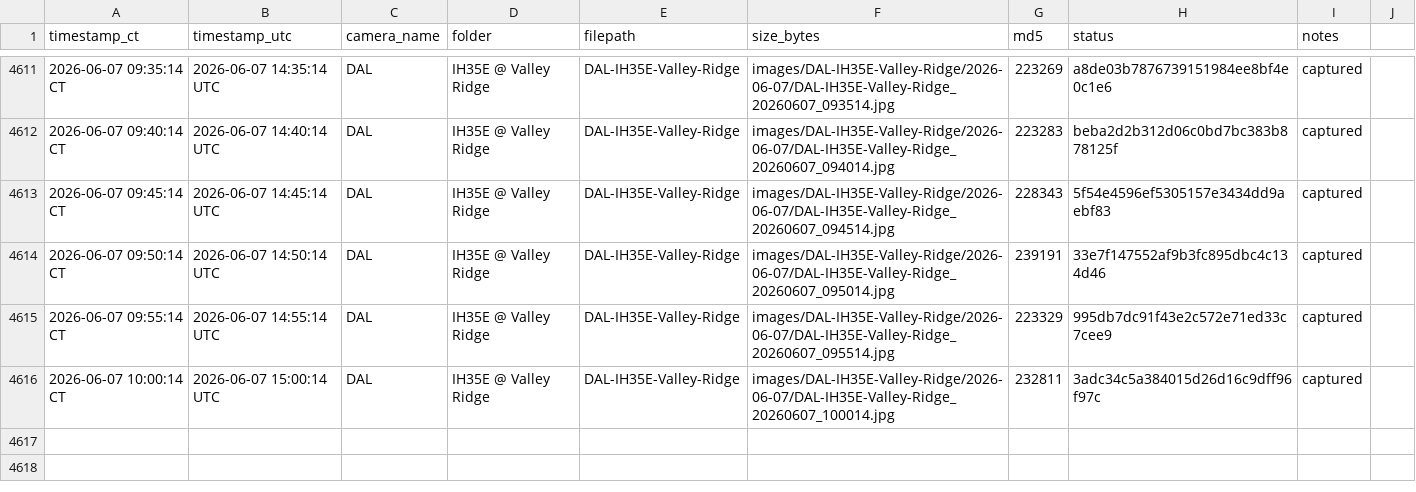
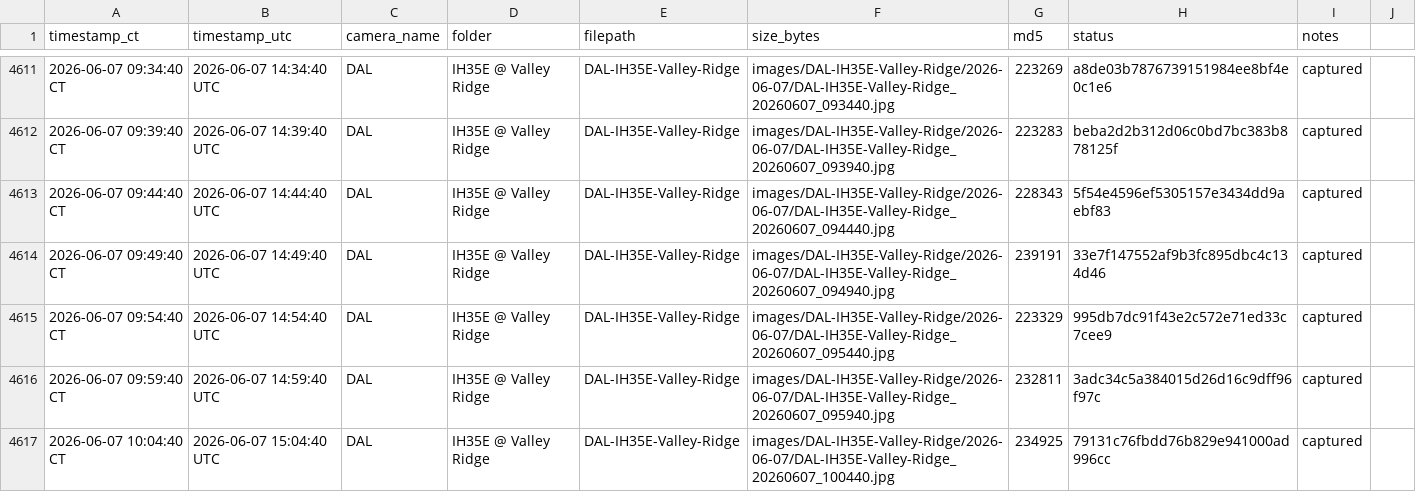
Before and after one commit to aifornsb/txdot-cameras, a CSV file: summary.csv, drawn as a sheet; only a part is shown, gaps mark what is left out; the diff covers the shown part only.

Commit message:
IH35E Valley Ridge — 2026-06-07 15:04 UTC

```diff
--- a/summary.csv
+++ b/summary.csv
@@ -4611,6 +4611,7 @@ timestamp_ct,timestamp_utc,camera_name,folder,filepath,size_bytes,md5,status,not
-2026-06-07 09:35:14 CT,2026-06-07 14:35:14 UTC,DAL,IH35E @ Valley Ridge,DAL-IH35E-Valley-Ridge,images/DAL-IH35E-Valley-Ridge/2026-06-07/DAL-IH35E-Valley-Ridge_20260607_093514.jpg,223269,a8de03b7876739151984ee8bf4e0c1e6,captured,
-2026-06-07 09:40:14 CT,2026-06-07 14:40:14 UTC,DAL,IH35E @ Valley Ridge,DAL-IH35E-Valley-Ridge,images/DAL-IH35E-Valley-Ridge/2026-06-07/DAL-IH35E-Valley-Ridge_20260607_094014.jpg,223283,beba2d2b312d06c0bd7bc383b878125f,captured,
-2026-06-07 09:45:14 CT,2026-06-07 14:45:14 UTC,DAL,IH35E @ Valley Ridge,DAL-IH35E-Valley-Ridge,images/DAL-IH35E-Valley-Ridge/2026-06-07/DAL-IH35E-Valley-Ridge_20260607_094514.jpg,228343,5f54e4596ef5305157e3434dd9aebf83,captured,
-2026-06-07 09:50:14 CT,2026-06-07 14:50:14 UTC,DAL,IH35E @ Valley Ridge,DAL-IH35E-Valley-Ridge,images/DAL-IH35E-Valley-Ridge/2026-06-07/DAL-IH35E-Valley-Ridge_20260607_095014.jpg,239191,33e7f147552af9b3fc895dbc4c134d46,captured,
-2026-06-07 09:55:14 CT,2026-06-07 14:55:14 UTC,DAL,IH35E @ Valley Ridge,DAL-IH35E-Valley-Ridge,images/DAL-IH35E-Valley-Ridge/2026-06-07/DAL-IH35E-Valley-Ridge_20260607_095514.jpg,223329,995db7dc91f43e2c572e71ed33c7cee9,captured,
-2026-06-07 10:00:14 CT,2026-06-07 15:00:14 UTC,DAL,IH35E @ Valley Ridge,DAL-IH35E-Valley-Ridge,images/DAL-IH35E-Valley-Ridge/2026-06-07/DAL-IH35E-Valley-Ridge_20260607_100014.jpg,232811,3adc34c5a384015d26d16c9dff96f97c,captured,
+2026-06-07 09:34:40 CT,2026-06-07 14:34:40 UTC,DAL,IH35E @ Valley Ridge,DAL-IH35E-Valley-Ridge,images/DAL-IH35E-Valley-Ridge/2026-06-07/DAL-IH35E-Valley-Ridge_20260607_093440.jpg,223269,a8de03b7876739151984ee8bf4e0c1e6,captured,
+2026-06-07 09:39:40 CT,2026-06-07 14:39:40 UTC,DAL,IH35E @ Valley Ridge,DAL-IH35E-Valley-Ridge,images/DAL-IH35E-Valley-Ridge/2026-06-07/DAL-IH35E-Valley-Ridge_20260607_093940.jpg,223283,beba2d2b312d06c0bd7bc383b878125f,captured,
+2026-06-07 09:44:40 CT,2026-06-07 14:44:40 UTC,DAL,IH35E @ Valley Ridge,DAL-IH35E-Valley-Ridge,images/DAL-IH35E-Valley-Ridge/2026-06-07/DAL-IH35E-Valley-Ridge_20260607_094440.jpg,228343,5f54e4596ef5305157e3434dd9aebf83,captured,
+2026-06-07 09:49:40 CT,2026-06-07 14:49:40 UTC,DAL,IH35E @ Valley Ridge,DAL-IH35E-Valley-Ridge,images/DAL-IH35E-Valley-Ridge/2026-06-07/DAL-IH35E-Valley-Ridge_20260607_094940.jpg,239191,33e7f147552af9b3fc895dbc4c134d46,captured,
+2026-06-07 09:54:40 CT,2026-06-07 14:54:40 UTC,DAL,IH35E @ Valley Ridge,DAL-IH35E-Valley-Ridge,images/DAL-IH35E-Valley-Ridge/2026-06-07/DAL-IH35E-Valley-Ridge_20260607_095440.jpg,223329,995db7dc91f43e2c572e71ed33c7cee9,captured,
+2026-06-07 09:59:40 CT,2026-06-07 14:59:40 UTC,DAL,IH35E @ Valley Ridge,DAL-IH35E-Valley-Ridge,images/DAL-IH35E-Valley-Ridge/2026-06-07/DAL-IH35E-Valley-Ridge_20260607_095940.jpg,232811,3adc34c5a384015d26d16c9dff96f97c,captured,
+2026-06-07 10:04:40 CT,2026-06-07 15:04:40 UTC,DAL,IH35E @ Valley Ridge,DAL-IH35E-Valley-Ridge,images/DAL-IH35E-Valley-Ridge/2026-06-07/DAL-IH35E-Valley-Ridge_20260607_100440.jpg,234925,79131c76fbdd76b829e941000ad996cc,captured,
```
Also changed, not shown: 30 edited cells elsewhere in this file, 17 other files.
